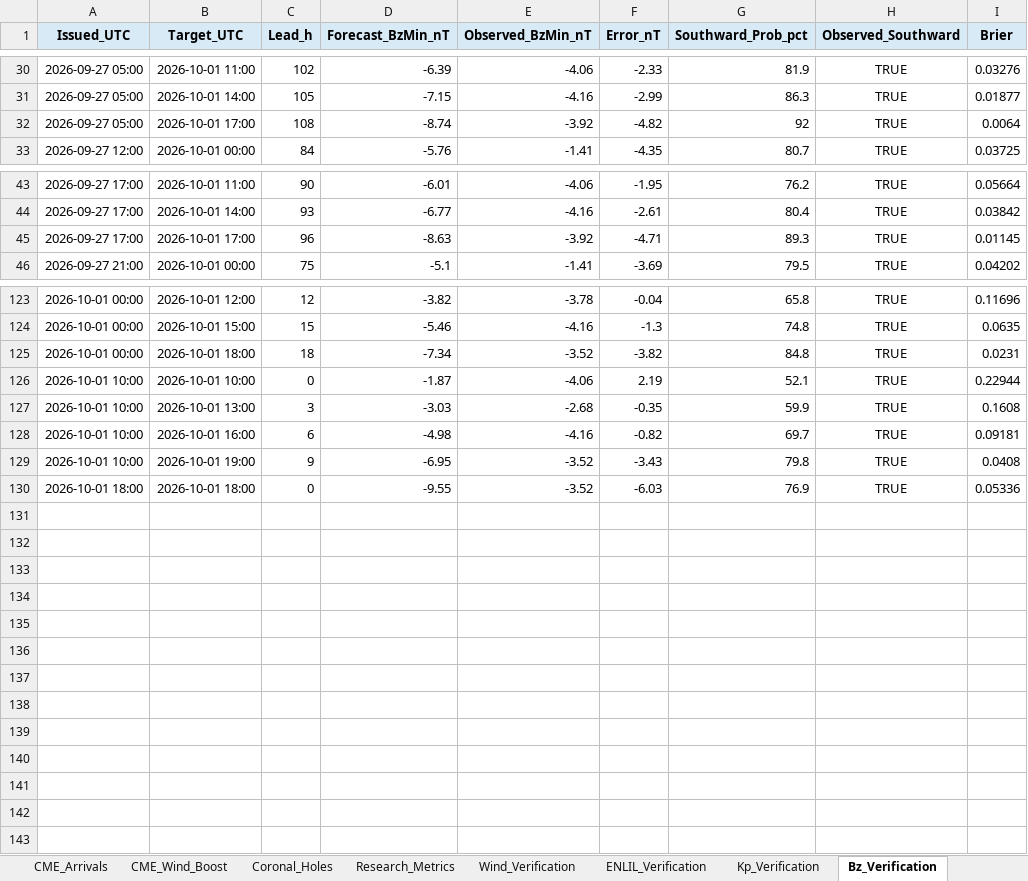
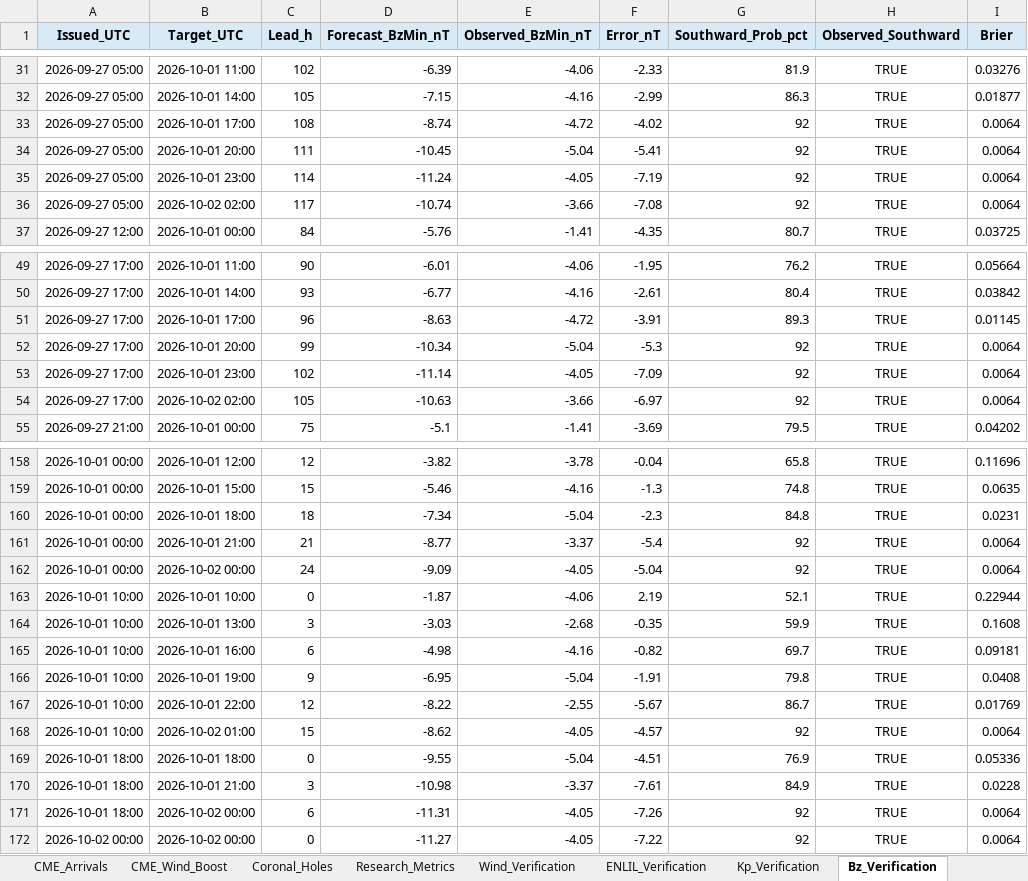
Before and after one commit to sgsy4c2zh7-tech/GEO-SAT-Thread, an Excel workbook: docs/reports/swift_space_weather_2026-10.xlsx, sheet Bz_Verification, drawn as a sheet; only a part is shown, gaps mark what is left out; values as stored, in another font and other column widths than the file's, no borders; addresses are those after the commit; the diff covers the shown part only; the diff names each change by its address in the sheet, - before the commit and + after, or states it on an @@ line.

```diff
--- a/docs/reports/swift_space_weather_2026-10.xlsx (sheet Bz_Verification)
+++ b/docs/reports/swift_space_weather_2026-10.xlsx (sheet Bz_Verification)
-E33 (Observed_BzMin_nT): -3.92
+E33 (Observed_BzMin_nT): -4.72
-F33 (Error_nT): -4.82
+F33 (Error_nT): -4.02
+row 34: 2026-09-27 05:00 | 2026-10-01 20:00 | 111 | -10.45 | -5.04 | -5.41 | 92 | TRUE | 0.0064
+row 35: 2026-09-27 05:00 | 2026-10-01 23:00 | 114 | -11.24 | -4.05 | -7.19 | 92 | TRUE | 0.0064
+row 36: 2026-09-27 05:00 | 2026-10-02 02:00 | 117 | -10.74 | -3.66 | -7.08 | 92 | TRUE | 0.0064
-E51 (Observed_BzMin_nT): -3.92
+E51 (Observed_BzMin_nT): -4.72
-F51 (Error_nT): -4.71
+F51 (Error_nT): -3.91
+row 52: 2026-09-27 17:00 | 2026-10-01 20:00 | 99 | -10.34 | -5.04 | -5.3 | 92 | TRUE | 0.0064
+row 53: 2026-09-27 17:00 | 2026-10-01 23:00 | 102 | -11.14 | -4.05 | -7.09 | 92 | TRUE | 0.0064
+row 54: 2026-09-27 17:00 | 2026-10-02 02:00 | 105 | -10.63 | -3.66 | -6.97 | 92 | TRUE | 0.0064
-E160 (Observed_BzMin_nT): -3.52
+E160 (Observed_BzMin_nT): -5.04
-F160 (Error_nT): -3.82
+F160 (Error_nT): -2.3
+row 161: 2026-10-01 00:00 | 2026-10-01 21:00 | 21 | -8.77 | -3.37 | -5.4 | 92 | TRUE | 0.0064
+row 162: 2026-10-01 00:00 | 2026-10-02 00:00 | 24 | -9.09 | -4.05 | -5.04 | 92 | TRUE | 0.0064
-E166 (Observed_BzMin_nT): -3.52
+E166 (Observed_BzMin_nT): -5.04
-F166 (Error_nT): -3.43
+F166 (Error_nT): -1.91
+row 167: 2026-10-01 10:00 | 2026-10-01 22:00 | 12 | -8.22 | -2.55 | -5.67 | 86.7 | TRUE | 0.01769
+row 168: 2026-10-01 10:00 | 2026-10-02 01:00 | 15 | -8.62 | -4.05 | -4.57 | 92 | TRUE | 0.0064
-E169 (Observed_BzMin_nT): -3.52
+E169 (Observed_BzMin_nT): -5.04
-F169 (Error_nT): -6.03
+F169 (Error_nT): -4.51
+row 170: 2026-10-01 18:00 | 2026-10-01 21:00 | 3 | -10.98 | -3.37 | -7.61 | 84.9 | TRUE | 0.0228
+row 171: 2026-10-01 18:00 | 2026-10-02 00:00 | 6 | -11.31 | -4.05 | -7.26 | 92 | TRUE | 0.0064
+row 172: 2026-10-02 00:00 | 2026-10-02 00:00 | 0 | -11.27 | -4.05 | -7.22 | 92 | TRUE | 0.0064
```
Also changed, not shown: 29 added rows and 28 edited cells elsewhere in this sheet, sheet ENLIL_Verification, sheet Wind_Fcst_History, sheet Wind_Verification, sheet Internal_Charging, sheet Accuracy, sheet Research_Metrics, 22 more sheets, charts or pictures, 54 other files.
